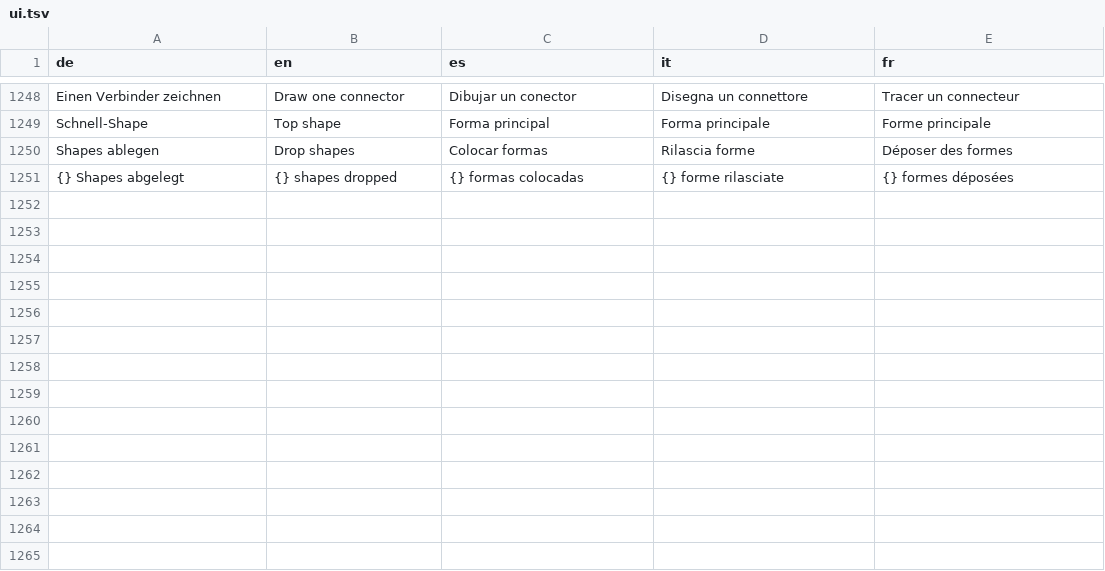
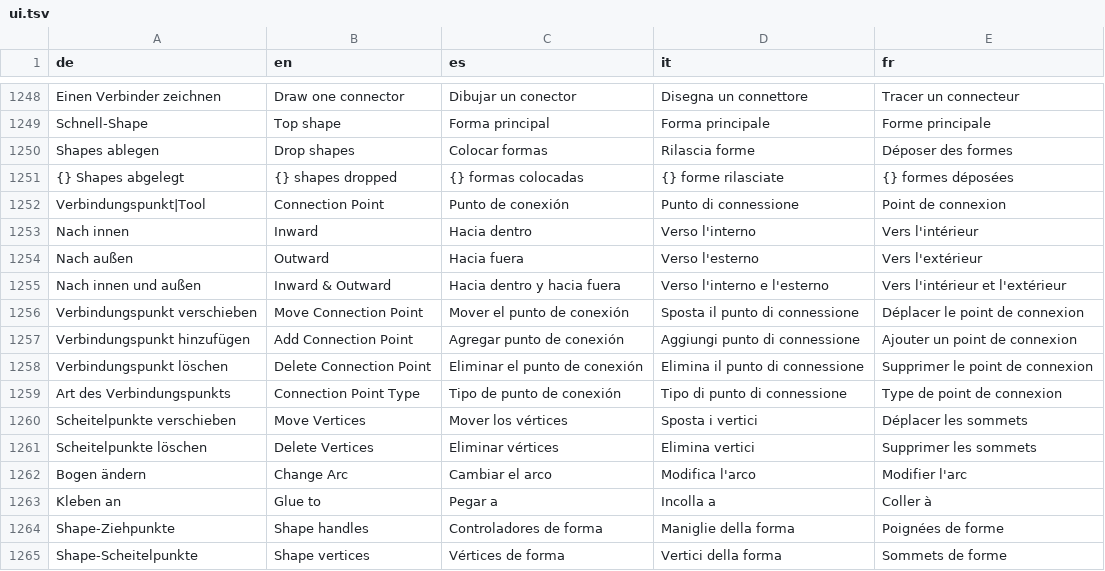
Before and after one commit to JFLibrary/JFLib, a TSV file: apps/JFDiagrammer/locales/ui.tsv, drawn as a sheet; only a part is shown, gaps mark what is left out.

```diff
--- a/apps/JFDiagrammer/locales/ui.tsv
+++ b/apps/JFDiagrammer/locales/ui.tsv
@@ -1251 +1251,15 @@ Shapes ablegen	Drop shapes	Colocar formas	Rilascia forme	Déposer des formes
 {} Shapes abgelegt	{} shapes dropped	{} formas colocadas	{} forme rilasciate	{} formes déposées
+Verbindungspunkt|Tool	Connection Point	Punto de conexión	Punto di connessione	Point de connexion
+Nach innen	Inward	Hacia dentro	Verso l'interno	Vers l'intérieur
+Nach außen	Outward	Hacia fuera	Verso l'esterno	Vers l'extérieur
+Nach innen und außen	Inward & Outward	Hacia dentro y hacia fuera	Verso l'interno e l'esterno	Vers l'intérieur et l'extérieur
+Verbindungspunkt verschieben	Move Connection Point	Mover el punto de conexión	Sposta il punto di connessione	Déplacer le point de connexion
+Verbindungspunkt hinzufügen	Add Connection Point	Agregar punto de conexión	Aggiungi punto di connessione	Ajouter un point de connexion
+Verbindungspunkt löschen	Delete Connection Point	Eliminar el punto de conexión	Elimina il punto di connessione	Supprimer le point de connexion
+Art des Verbindungspunkts	Connection Point Type	Tipo de punto de conexión	Tipo di punto di connessione	Type de point de connexion
+Scheitelpunkte verschieben	Move Vertices	Mover los vértices	Sposta i vertici	Déplacer les sommets
+Scheitelpunkte löschen	Delete Vertices	Eliminar vértices	Elimina vertici	Supprimer les sommets
+Bogen ändern	Change Arc	Cambiar el arco	Modifica l'arco	Modifier l'arc
+Kleben an	Glue to	Pegar a	Incolla a	Coller à
+Shape-Ziehpunkte	Shape handles	Controladores de forma	Maniglie della forma	Poignées de forme
+Shape-Scheitelpunkte	Shape vertices	Vértices de forma	Vertici della forma	Sommets de forme
```
Also changed, not shown: apps/JFDiagrammer/lang/shortcuts.tsv, 38 other files.
